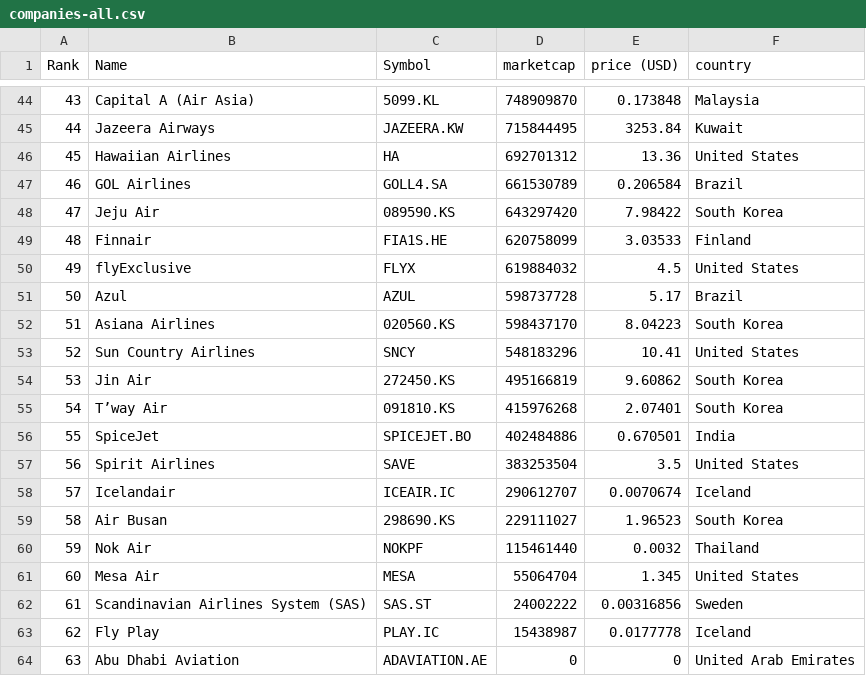
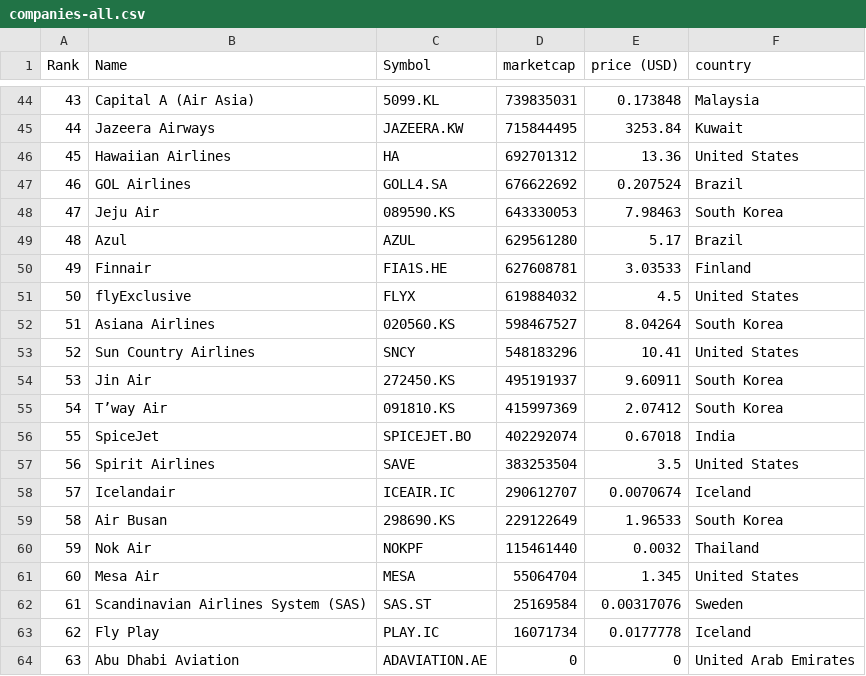
Before and after one commit to keops2004/merida-june-6-2024, a CSV file: companies-all.csv, drawn as a sheet; only a part is shown, gaps mark what is left out; the diff covers the shown part only.

```diff
--- a/companies-all.csv
+++ b/companies-all.csv
@@ -44,21 +44,21 @@
-"43","Capital A (Air Asia)","5099.KL","748909870","0.173848","Malaysia"
+"43","Capital A (Air Asia)","5099.KL","739835031","0.173848","Malaysia"
 "44","Jazeera Airways","JAZEERA.KW","715844495","3253.84","Kuwait"
 "45","Hawaiian Airlines","HA","692701312","13.36","United States"
-"46","GOL Airlines","GOLL4.SA","661530789","0.206584","Brazil"
-"47","Jeju Air","089590.KS","643297420","7.98422","South Korea"
-"48","Finnair","FIA1S.HE","620758099","3.03533","Finland"
-"49","flyExclusive","FLYX","619884032","4.5","United States"
-"50","Azul","AZUL","598737728","5.17","Brazil"
-"51","Asiana Airlines","020560.KS","598437170","8.04223","South Korea"
+"46","GOL Airlines","GOLL4.SA","676622692","0.207524","Brazil"
+"47","Jeju Air","089590.KS","643330053","7.98463","South Korea"
+"48","Azul","AZUL","629561280","5.17","Brazil"
+"49","Finnair","FIA1S.HE","627608781","3.03533","Finland"
+"50","flyExclusive","FLYX","619884032","4.5","United States"
+"51","Asiana Airlines","020560.KS","598467527","8.04264","South Korea"
 "52","Sun Country Airlines","SNCY","548183296","10.41","United States"
-"53","Jin Air","272450.KS","495166819","9.60862","South Korea"
-"54","T’way Air","091810.KS","415976268","2.07401","South Korea"
-"55","SpiceJet","SPICEJET.BO","402484886","0.670501","India"
+"53","Jin Air","272450.KS","495191937","9.60911","South Korea"
+"54","T’way Air","091810.KS","415997369","2.07412","South Korea"
+"55","SpiceJet","SPICEJET.BO","402292074","0.67018","India"
 "56","Spirit Airlines","SAVE","383253504","3.5","United States"
 "57","Icelandair","ICEAIR.IC","290612707","0.0070674","Iceland"
-"58","Air Busan","298690.KS","229111027","1.96523","South Korea"
+"58","Air Busan","298690.KS","229122649","1.96533","South Korea"
 "59","Nok Air","NOKPF","115461440","0.0032","Thailand"
 "60","Mesa Air","MESA","55064704","1.345","United States"
-"61","Scandinavian Airlines System (SAS)","SAS.ST","24002222","0.00316856","Sweden"
-"62","Fly Play","PLAY.IC","15438987","0.0177778","Iceland"
+"61","Scandinavian Airlines System (SAS)","SAS.ST","25169584","0.00317076","Sweden"
+"62","Fly Play","PLAY.IC","16071734","0.0177778","Iceland"
 "63","Abu Dhabi Aviation","ADAVIATION.AE","0","0","United Arab Emirates"
```
Also changed, not shown: 1 added row, 1 removed row and 41 edited cells elsewhere in this file, 1 other file.
